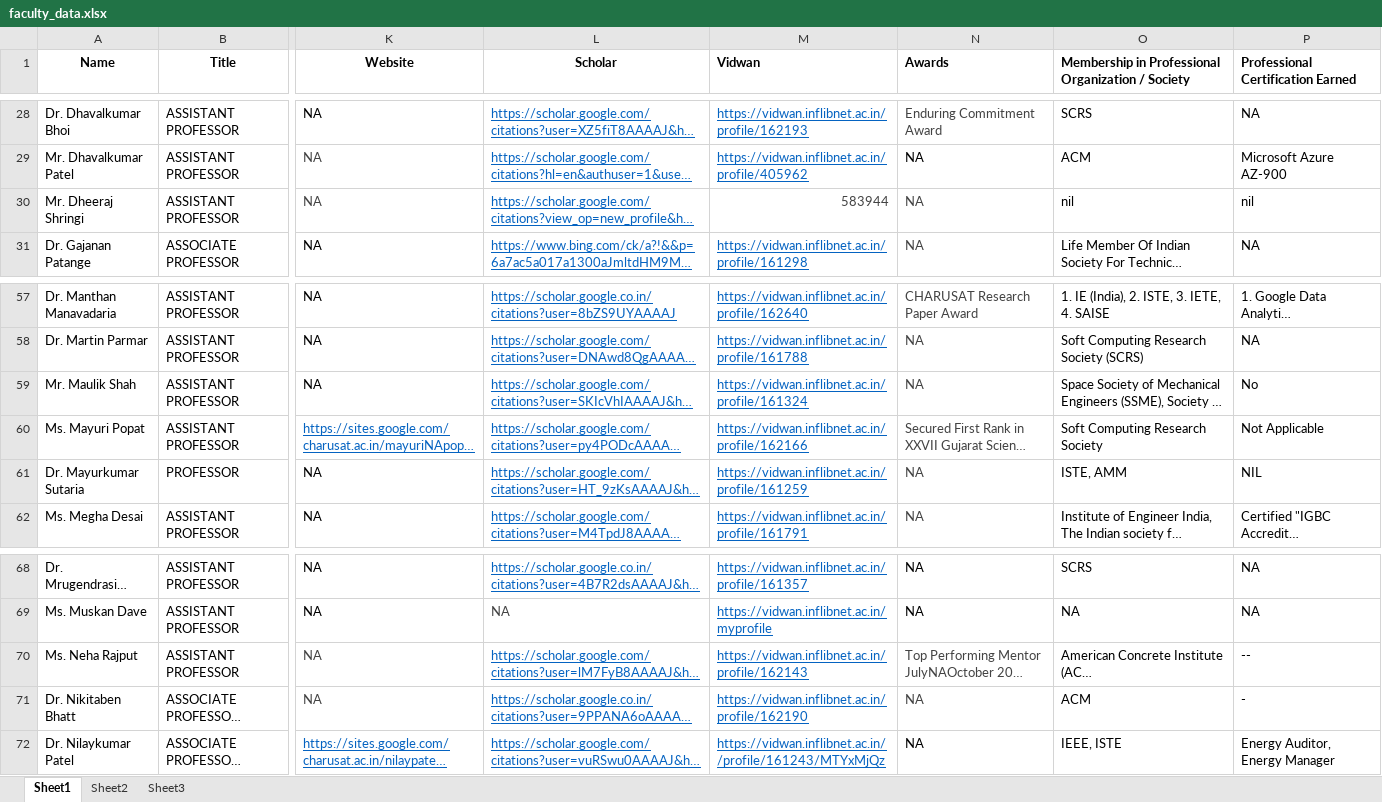
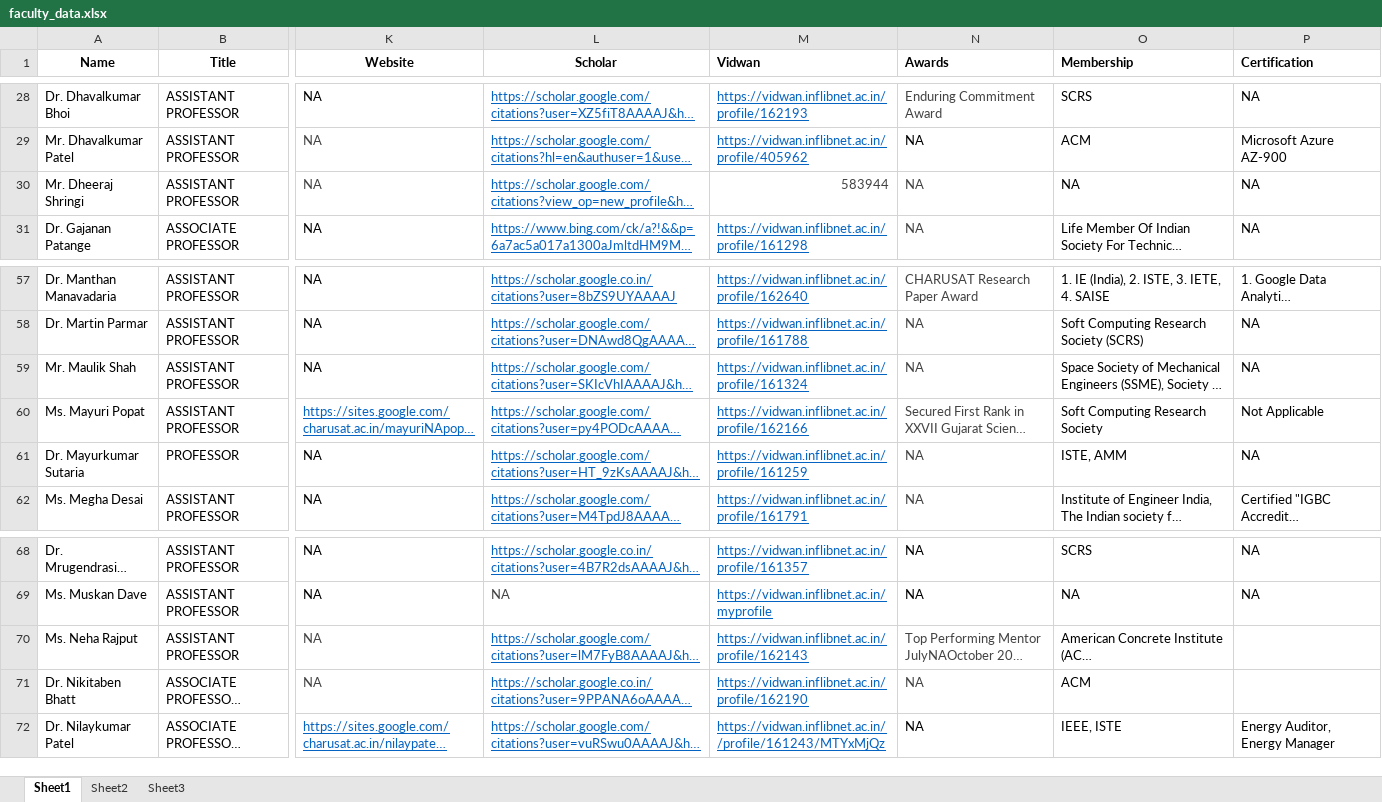
Before and after one commit to ravichanga101/CSPIT_NEW_2024, an Excel workbook: faculty_data.xlsx, sheet Sheet1, drawn as a sheet; only a part is shown, gaps mark what is left out; long unchanged cells end in …; values as stored, in another font and other column widths than the file's, no borders; the diff covers the shown part only; the diff names each change by its address in the sheet, - before the commit and + after, or states it on an @@ line.

Commit message:
Faculty Details certifications and membership included

```diff
--- a/faculty_data.xlsx (sheet Sheet1)
+++ b/faculty_data.xlsx (sheet Sheet1)
-O1: Membership in Professional Organization / Society
+O1: Membership
-P1: Professional Certification Earned
+P1: Certification
-O30 (Membership): nil
+O30 (Membership): NA
-P30 (Certification): nil
+P30 (Certification): NA
-P59 (Certification): No
+P59 (Certification): NA
-P61 (Certification): NIL
+P61 (Certification): NA
-P70 (Certification): --
+P70 (Certification): (empty)
-P71 (Certification): -
+P71 (Certification): (empty)
```
Also changed, not shown: 42 edited cells elsewhere in this sheet, 1 other file.
